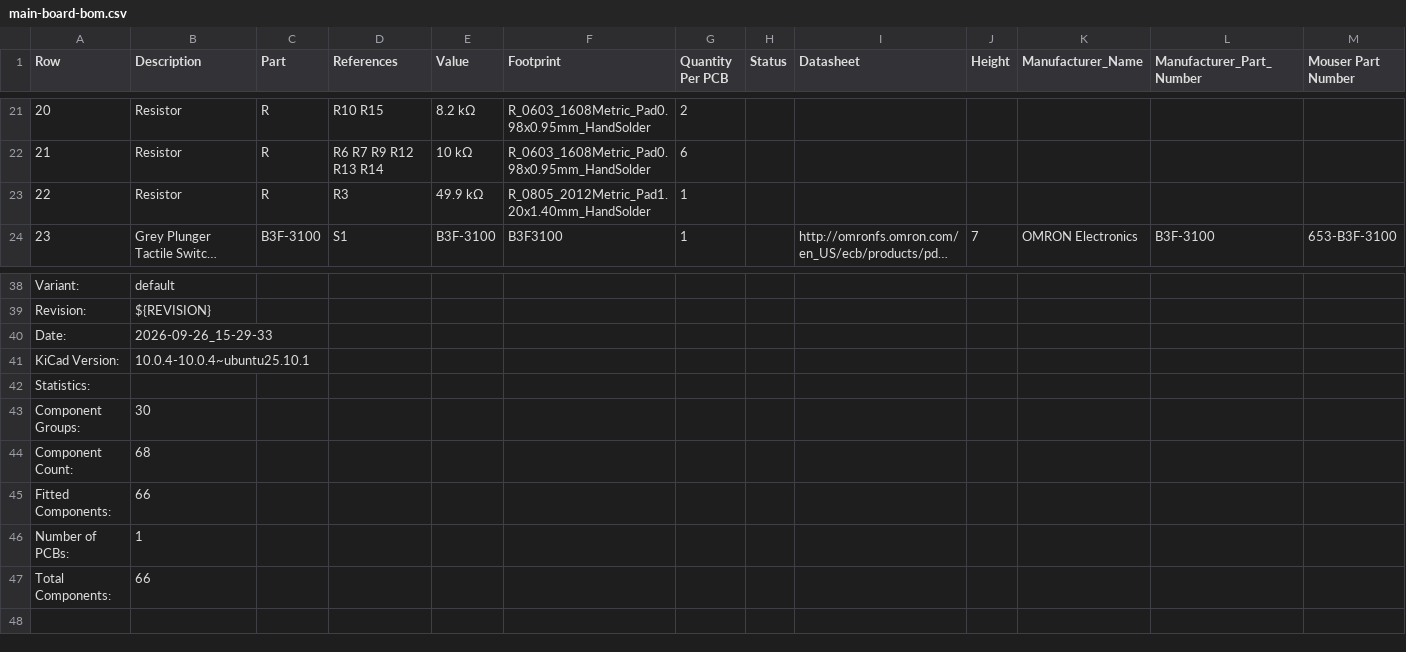
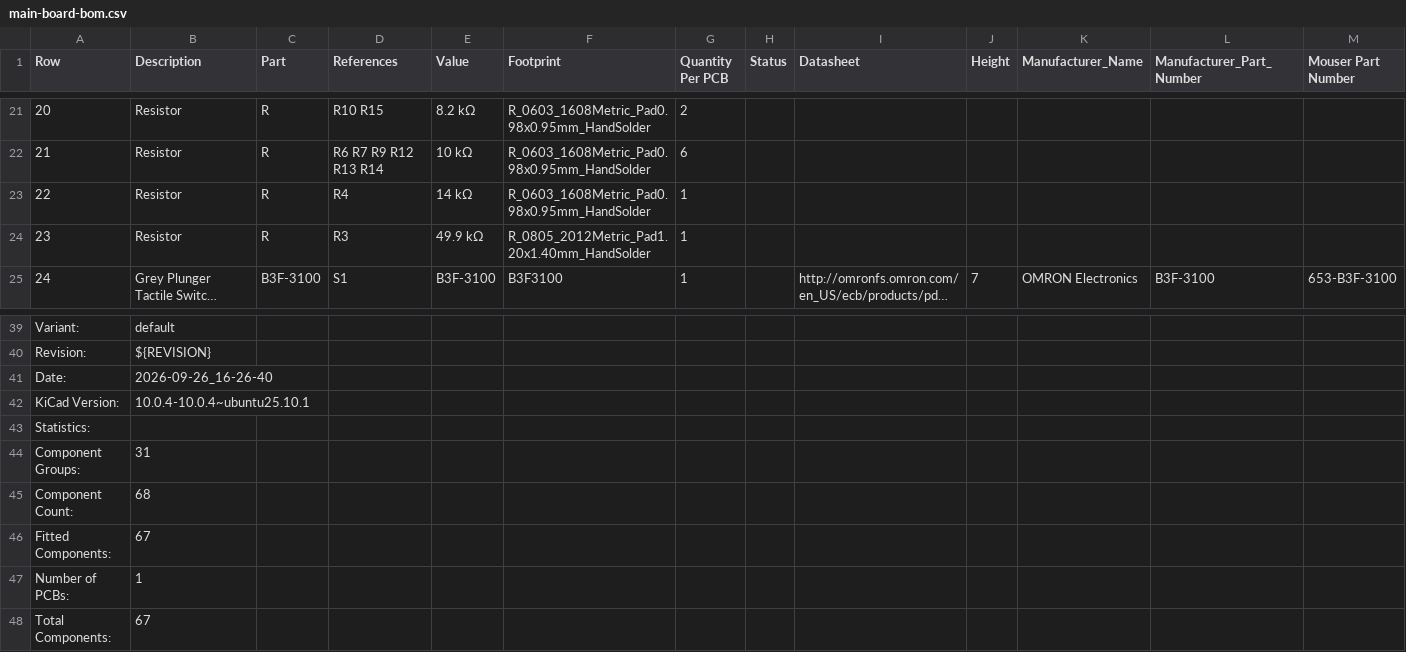
Before and after one commit to ordu1453/Perde, a CSV file: latest/Fabrication/Assembly/main-board-bom.csv, drawn as a sheet; only a part is shown, gaps mark what is left out; long unchanged cells end in …; addresses are those after the commit; rows hold the shown columns only; the diff names each change by its address in the sheet, - before the commit and + after, or states it on an @@ line.

```diff
--- a/latest/Fabrication/Assembly/main-board-bom.csv
+++ b/latest/Fabrication/Assembly/main-board-bom.csv
+row 23: 22 | Resistor | R | R4 | 14 kΩ | R_0603_1608Metric_Pad0.98x0.95mm_HandSolder | 1
@@ column A (Row) renumbered between rows 24 and 31 @@
-B41 (Description): 2026-09-26_15-29-33
+B41 (Description): 2026-09-26_16-26-40
-B44 (Description): 30
+B44 (Description): 31
-B46 (Description): 66
+B46 (Description): 67
-B48 (Description): 66
+B48 (Description): 67
```
Also changed, not shown: 19 other files.
